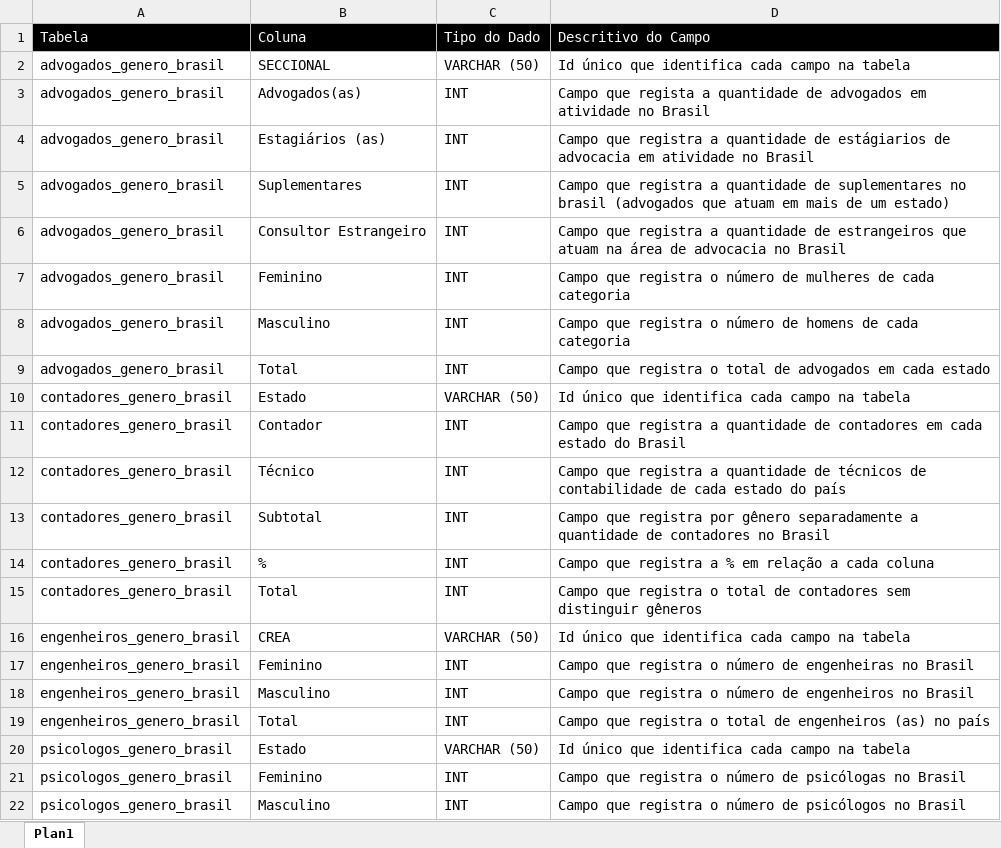
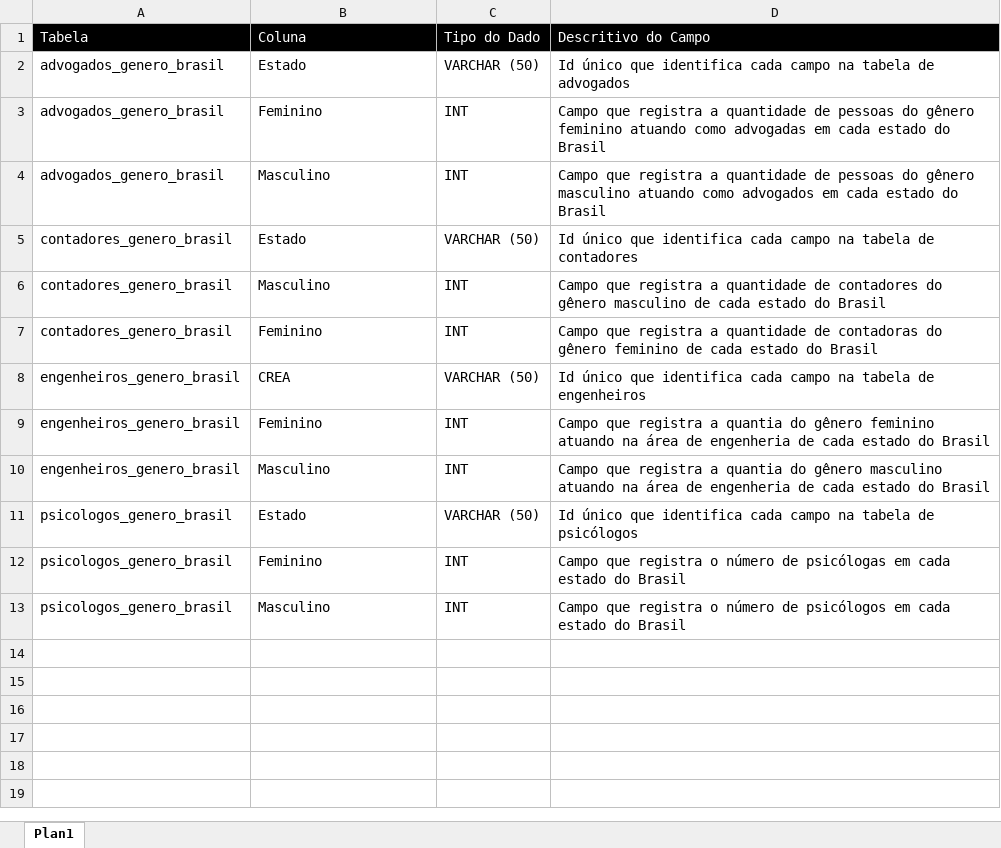
Before and after one commit to gfill99/distribuicao-de-profissoes, an Excel workbook: ingestao_de_dados/origens/catalogo_de_dados.xlsx, sheet Plan1, drawn as a sheet; values as stored, in another font and other column widths than the file's, no borders; removed rows and columns are numbered as before the commit, all else as after; the diff names each change by its address in the sheet, - before the commit and + after, or states it on an @@ line.

Commit message:
atualizando tabelas da pasta origin

```diff
--- a/ingestao_de_dados/origens/catalogo_de_dados.xlsx (sheet Plan1)
+++ b/ingestao_de_dados/origens/catalogo_de_dados.xlsx (sheet Plan1)
-B2 (Coluna): SECCIONAL
+B2 (Coluna): Estado
-D2 (Descritivo do Campo): …na tabela
+D2 (Descritivo do Campo): …na tabela de advogados
-row 3: advogados_genero_brasil | Advogados(as) | INT | Campo que regista a quantidade de advogados em atividade no Brasil
-row 4: advogados_genero_brasil | Estagiários (as) | INT | Campo que registra a quantidade de estágiarios de advocacia em atividade no Brasil
-row 5: advogados_genero_brasil | Suplementares | INT | Campo que registra a quantidade de suplementares no brasil (advogados que atuam em mais de um estado)
-row 6: advogados_genero_brasil | Consultor Estrangeiro | INT | Campo que registra a quantidade de estrangeiros que atuam na área de advocacia no Brasil
-D3 (Descritivo do Campo): …que registra o número de mulheres de cada categoria
+D3 (Descritivo do Campo): …que registra a quantidade de pessoas do gênero feminino atuando como advogadas em cada estado do Brasil
-D4 (Descritivo do Campo): …que registra o número de homens de cada categoria
+D4 (Descritivo do Campo): …que registra a quantidade de pessoas do gênero masculino atuando como advogados em cada estado do Brasil
-row 9: advogados_genero_brasil | Total | INT | Campo que registra o total de advogados em cada estado
-D5 (Descritivo do Campo): …na tabela
+D5 (Descritivo do Campo): …na tabela de contadores
-B6 (Coluna): Contador
+B6 (Coluna): Masculino
-D6 (Descritivo do Campo): …de contadores em cada estado…
+D6 (Descritivo do Campo): …de contadores do gênero masculino de cada estado…
-B7 (Coluna): Técnico
+B7 (Coluna): Feminino
-D7 (Descritivo do Campo): …quantidade de técnicos de contabilidade de cada estado do país
+D7 (Descritivo do Campo): …quantidade de contadoras do gênero feminino de cada estado do Brasil
-row 13: contadores_genero_brasil | Subtotal | INT | Campo que registra por gênero separadamente a quantidade de contadores no Brasil
-row 14: contadores_genero_brasil | % | INT | Campo que registra a % em relação a cada coluna
-row 15: contadores_genero_brasil | Total | INT | Campo que registra o total de contadores sem distinguir gêneros
-D8 (Descritivo do Campo): …na tabela
+D8 (Descritivo do Campo): …na tabela de engenheiros
-D9 (Descritivo do Campo): …que registra o número de engenheiras no Brasil
+D9 (Descritivo do Campo): …que registra a quantia do gênero feminino atuando na área de engenheria de cada estado do Brasil
-D10 (Descritivo do Campo): …que registra o número de engenheiros no Brasil
+D10 (Descritivo do Campo): …que registra a quantia do gênero masculino atuando na área de engenheria de cada estado do Brasil
-row 19: engenheiros_genero_brasil | Total | INT | Campo que registra o total de engenheiros (as) no país
-D11 (Descritivo do Campo): …na tabela
+D11 (Descritivo do Campo): …na tabela de psicólogos
-D12 (Descritivo do Campo): …de psicólogas no Brasil
+D12 (Descritivo do Campo): …de psicólogas em cada estado do Brasil
-D13 (Descritivo do Campo): …de psicólogos no Brasil
+D13 (Descritivo do Campo): …de psicólogos em cada estado do Brasil
```
Also changed, not shown: 8 other files.
